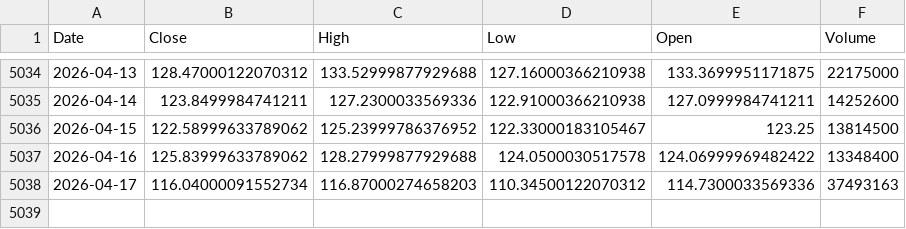
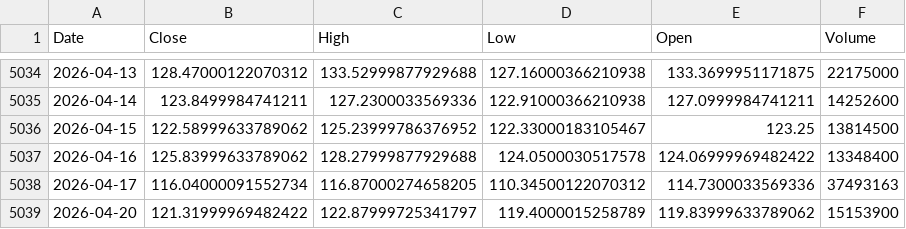
Before and after one commit to kittycapital/asset-forecast, a CSV file: data/raw/USO.csv, drawn as a sheet; only a part is shown, gaps mark what is left out.

```diff
--- a/data/raw/USO.csv
+++ b/data/raw/USO.csv
@@ -5037,2 +5037,3 @@ Date,Close,High,Low,Open,Volume
 2026-04-16,125.83999633789062,128.27999877929688,124.0500030517578,124.06999969482422,13348400
-2026-04-17,116.04000091552734,116.87000274658203,110.34500122070312,114.7300033569336,37493163
+2026-04-17,116.04000091552734,116.87000274658205,110.34500122070312,114.7300033569336,37493163
+2026-04-20,121.31999969482422,122.87999725341797,119.4000015258789,119.83999633789062,15153900
```
Also changed, not shown: data/raw/SCHD.csv, data/raw/XLE.csv, 44 other files.
